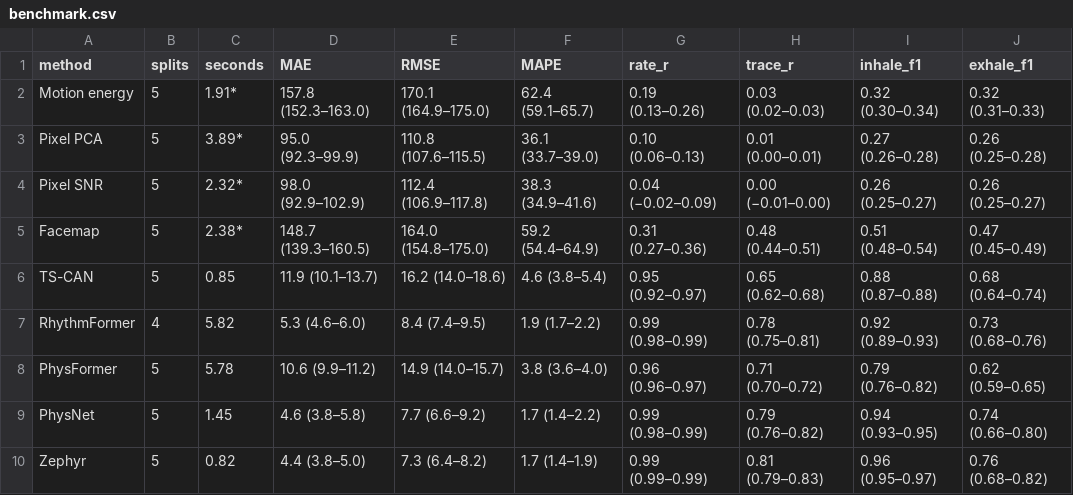
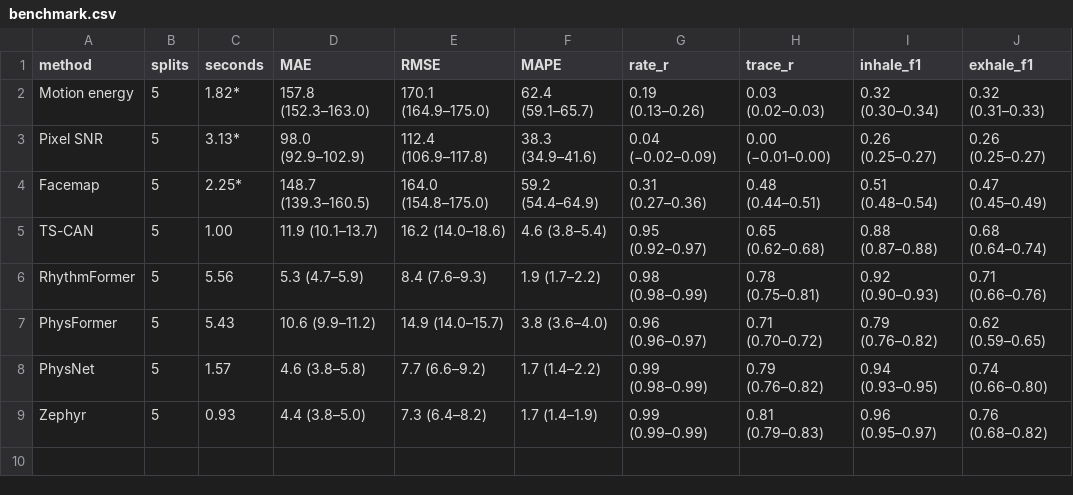
Before and after one commit to AllenNeuralDynamics/zephyr-manuscript, a CSV file: manuscript/tables/benchmark.csv, drawn as a sheet.

Commit message:
Final dataset and resolve most tbds

```diff
--- a/manuscript/tables/benchmark.csv
+++ b/manuscript/tables/benchmark.csv
@@ -1,10 +1,9 @@
 method,splits,seconds,MAE,RMSE,MAPE,rate_r,trace_r,inhale_f1,exhale_f1
-Motion energy,5,1.91*,157.8 (152.3–163.0),170.1 (164.9–175.0),62.4 (59.1–65.7),0.19 (0.13–0.26),0.03 (0.02–0.03),0.32 (0.30–0.34),0.32 (0.31–0.33)
-Pixel PCA,5,3.89*,95.0 (92.3–99.9),110.8 (107.6–115.5),36.1 (33.7–39.0),0.10 (0.06–0.13),0.01 (0.00–0.01),0.27 (0.26–0.28),0.26 (0.25–0.28)
-Pixel SNR,5,2.32*,98.0 (92.9–102.9),112.4 (106.9–117.8),38.3 (34.9–41.6),0.04 (−0.02–0.09),0.00 (−0.01–0.00),0.26 (0.25–0.27),0.26 (0.25–0.27)
-Facemap,5,2.38*,148.7 (139.3–160.5),164.0 (154.8–175.0),59.2 (54.4–64.9),0.31 (0.27–0.36),0.48 (0.44–0.51),0.51 (0.48–0.54),0.47 (0.45–0.49)
-TS-CAN,5,0.85,11.9 (10.1–13.7),16.2 (14.0–18.6),4.6 (3.8–5.4),0.95 (0.92–0.97),0.65 (0.62–0.68),0.88 (0.87–0.88),0.68 (0.64–0.74)
-RhythmFormer,4,5.82,5.3 (4.6–6.0),8.4 (7.4–9.5),1.9 (1.7–2.2),0.99 (0.98–0.99),0.78 (0.75–0.81),0.92 (0.89–0.93),0.73 (0.68–0.76)
-PhysFormer,5,5.78,10.6 (9.9–11.2),14.9 (14.0–15.7),3.8 (3.6–4.0),0.96 (0.96–0.97),0.71 (0.70–0.72),0.79 (0.76–0.82),0.62 (0.59–0.65)
-PhysNet,5,1.45,4.6 (3.8–5.8),7.7 (6.6–9.2),1.7 (1.4–2.2),0.99 (0.98–0.99),0.79 (0.76–0.82),0.94 (0.93–0.95),0.74 (0.66–0.80)
-Zephyr,5,0.82,4.4 (3.8–5.0),7.3 (6.4–8.2),1.7 (1.4–1.9),0.99 (0.99–0.99),0.81 (0.79–0.83),0.96 (0.95–0.97),0.76 (0.68–0.82)
+Motion energy,5,1.82*,157.8 (152.3–163.0),170.1 (164.9–175.0),62.4 (59.1–65.7),0.19 (0.13–0.26),0.03 (0.02–0.03),0.32 (0.30–0.34),0.32 (0.31–0.33)
+Pixel SNR,5,3.13*,98.0 (92.9–102.9),112.4 (106.9–117.8),38.3 (34.9–41.6),0.04 (−0.02–0.09),0.00 (−0.01–0.00),0.26 (0.25–0.27),0.26 (0.25–0.27)
+Facemap,5,2.25*,148.7 (139.3–160.5),164.0 (154.8–175.0),59.2 (54.4–64.9),0.31 (0.27–0.36),0.48 (0.44–0.51),0.51 (0.48–0.54),0.47 (0.45–0.49)
+TS-CAN,5,1.00,11.9 (10.1–13.7),16.2 (14.0–18.6),4.6 (3.8–5.4),0.95 (0.92–0.97),0.65 (0.62–0.68),0.88 (0.87–0.88),0.68 (0.64–0.74)
+RhythmFormer,5,5.56,5.3 (4.7–5.9),8.4 (7.6–9.3),1.9 (1.7–2.2),0.98 (0.98–0.99),0.78 (0.75–0.81),0.92 (0.90–0.93),0.71 (0.66–0.76)
+PhysFormer,5,5.43,10.6 (9.9–11.2),14.9 (14.0–15.7),3.8 (3.6–4.0),0.96 (0.96–0.97),0.71 (0.70–0.72),0.79 (0.76–0.82),0.62 (0.59–0.65)
+PhysNet,5,1.57,4.6 (3.8–5.8),7.7 (6.6–9.2),1.7 (1.4–2.2),0.99 (0.98–0.99),0.79 (0.76–0.82),0.94 (0.93–0.95),0.74 (0.66–0.80)
+Zephyr,5,0.93,4.4 (3.8–5.0),7.3 (6.4–8.2),1.7 (1.4–1.9),0.99 (0.99–0.99),0.81 (0.79–0.83),0.96 (0.95–0.97),0.76 (0.68–0.82)
```
Also changed, not shown: manuscript/tables/benchmark_b.csv, manuscript/tables/comparison_nets.csv, 54 other files.
